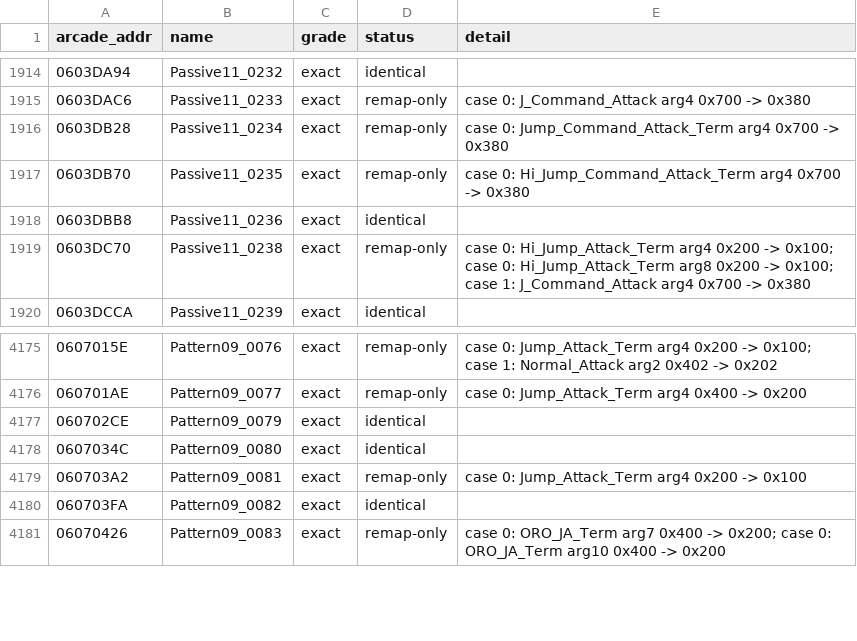
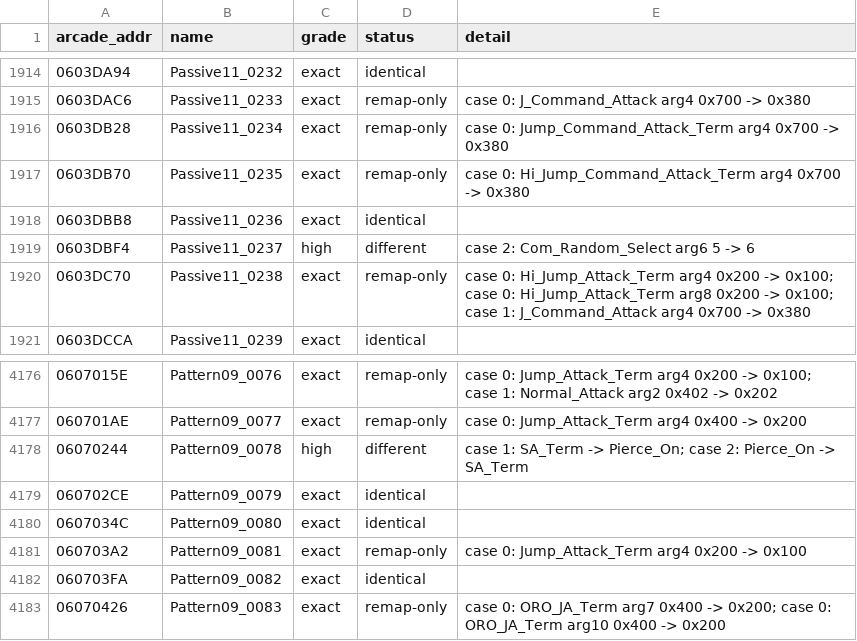
Before and after one commit to pearmannick-prog/sfiii3-cps3-decomp, a CSV file: symbols/sfiii3r1_ai_routines.csv, drawn as a sheet; only a part is shown, gaps mark what is left out; the diff names each change by its address in the sheet, - before the commit and + after, or states it on an @@ line.

```diff
--- a/symbols/sfiii3r1_ai_routines.csv
+++ b/symbols/sfiii3r1_ai_routines.csv
+row 1919: 0603DBF4 | Passive11_0237 | high | different | case 2: Com_Random_Select arg6 5 -> 6
+row 4178: 06070244 | Pattern09_0078 | high | different | case 1: SA_Term -> Pierce_On; case 2: Pierce_On -> SA_Term
```
Also changed, not shown: symbols/sfiii3r1_data.csv, symbols/sfiii3r1_events.csv, 9 other files.
